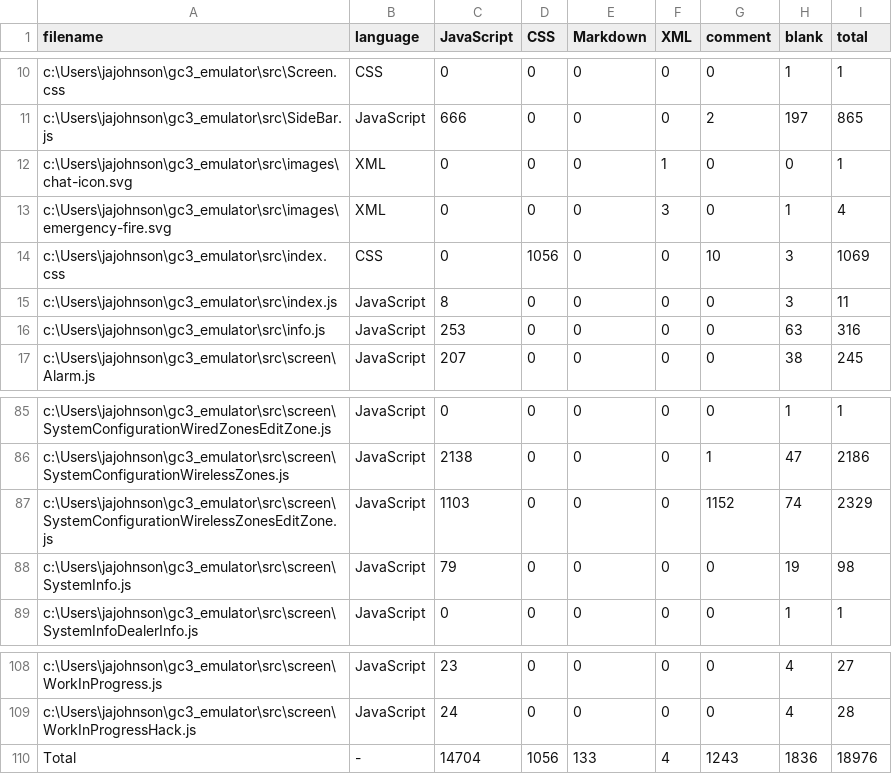
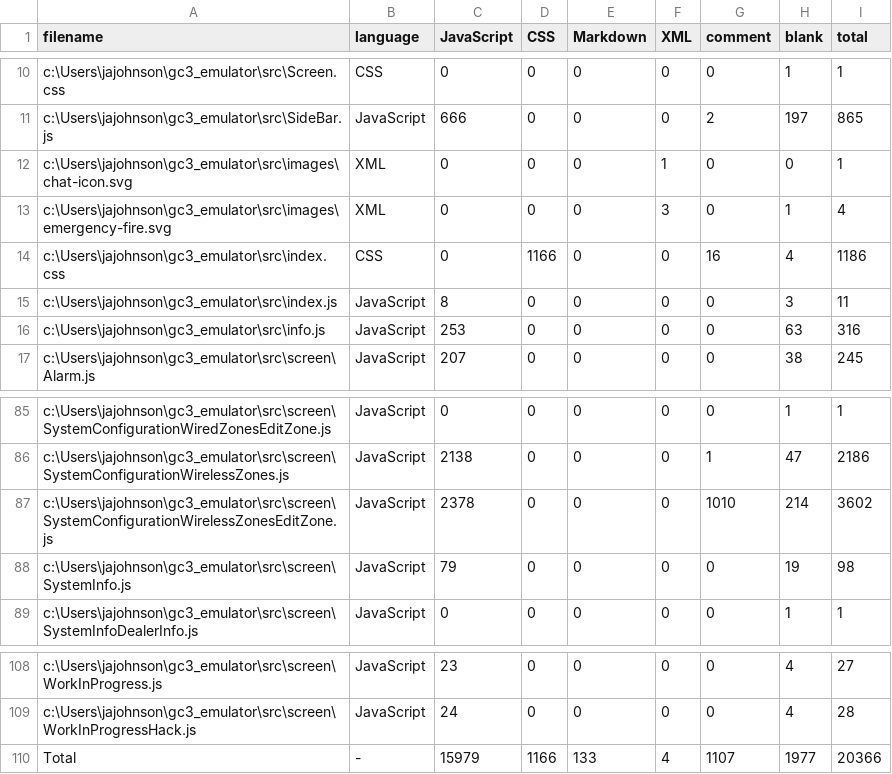
Before and after one commit to jereto101-glitch/gc3-emulator, a CSV file: .VSCodeCounter/results.csv, drawn as a sheet; only a part is shown, gaps mark what is left out.

Commit message:
line count update

```diff
--- a/.VSCodeCounter/results.csv
+++ b/.VSCodeCounter/results.csv
@@ -13,3 +13,3 @@ c:\Users\jajohnson\gc3_emulator\src\images\chat-icon.svg, XML, 0, 0, 0, 1, 0, 0,
 c:\Users\jajohnson\gc3_emulator\src\images\emergency-fire.svg, XML, 0, 0, 0, 3, 0, 1, 4
-c:\Users\jajohnson\gc3_emulator\src\index.css, CSS, 0, 1056, 0, 0, 10, 3, 1069
+c:\Users\jajohnson\gc3_emulator\src\index.css, CSS, 0, 1166, 0, 0, 16, 4, 1186
 c:\Users\jajohnson\gc3_emulator\src\index.js, JavaScript, 8, 0, 0, 0, 0, 3, 11
@@ -86,3 +86,3 @@ c:\Users\jajohnson\gc3_emulator\src\screen\SystemConfigurationWiredZonesEditZone
 c:\Users\jajohnson\gc3_emulator\src\screen\SystemConfigurationWirelessZones.js, JavaScript, 2138, 0, 0, 0, 1, 47, 2186
-c:\Users\jajohnson\gc3_emulator\src\screen\SystemConfigurationWirelessZonesEditZone.js, JavaScript, 1103, 0, 0, 0, 1152, 74, 2329
+c:\Users\jajohnson\gc3_emulator\src\screen\SystemConfigurationWirelessZonesEditZone.js, JavaScript, 2378, 0, 0, 0, 1010, 214, 3602
 c:\Users\jajohnson\gc3_emulator\src\screen\SystemInfo.js, JavaScript, 79, 0, 0, 0, 0, 19, 98
@@ -109,2 +109,2 @@ c:\Users\jajohnson\gc3_emulator\src\screen\WorkInProgress.js, JavaScript, 23, 0,
 c:\Users\jajohnson\gc3_emulator\src\screen\WorkInProgressHack.js, JavaScript, 24, 0, 0, 0, 0, 4, 28
-Total, -, 14704, 1056, 133, 4, 1243, 1836, 18976
+Total, -, 15979, 1166, 133, 4, 1107, 1977, 20366
```
Also changed, not shown: 3 other files.
